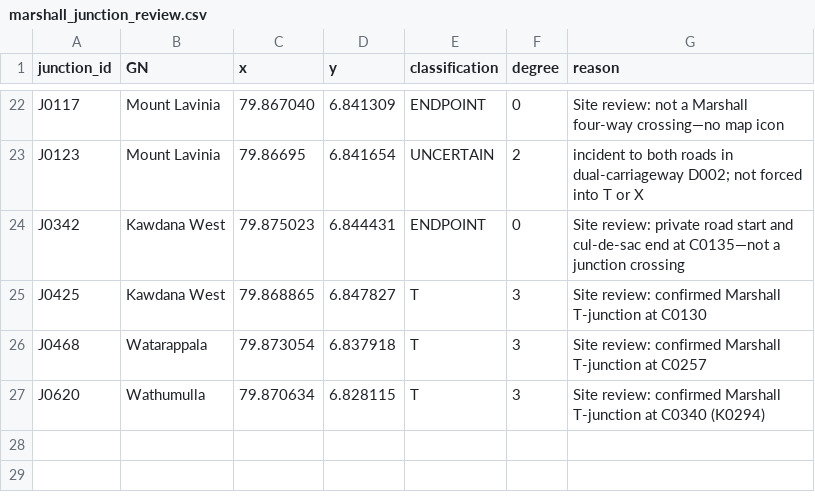
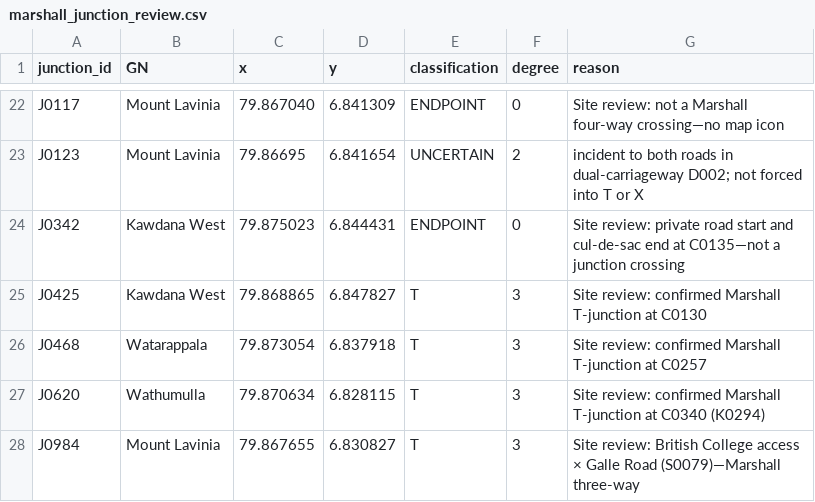
Before and after one commit to BronXTJ/mount-lavinia-dashboard, a CSV file: network_form/marshall_matrix/results/tables/marshall_junction_review.csv, drawn as a sheet; only a part is shown, gaps mark what is left out.

```diff
--- a/network_form/marshall_matrix/results/tables/marshall_junction_review.csv
+++ b/network_form/marshall_matrix/results/tables/marshall_junction_review.csv
@@ -27 +27,2 @@ J0468,Watarappala,79.873054,6.837918,T,3,Site review: confirmed Marshall T-junct
 J0620,Wathumulla,79.870634,6.828115,T,3,Site review: confirmed Marshall T-junction at C0340 (K0294)
+J0984,Mount Lavinia,79.867655,6.830827,T,3,Site review: British College access × Galle Road (S0079)—Marshall three-way
```
Also changed, not shown: network_form/marshall_matrix/results/tables/marshall_ratios_by_gn.csv, 13 other files.
